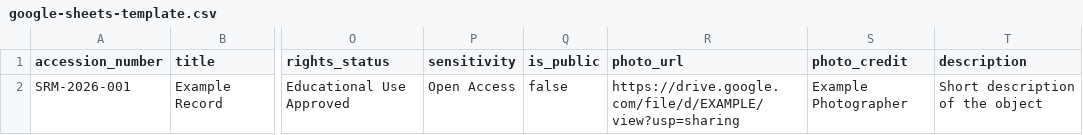
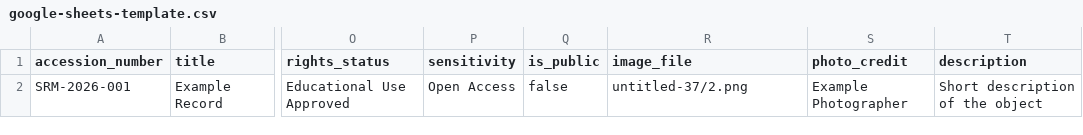
Before and after one commit to jsumsart/smithrobertson, a CSV file: data/google-sheets-template.csv, drawn as a sheet; only a part is shown, gaps mark what is left out; the diff names each change by its address in the sheet, - before the commit and + after, or states it on an @@ line.

```diff
--- a/data/google-sheets-template.csv
+++ b/data/google-sheets-template.csv
-R1: photo_url
+R1: image_file
-R2 (image_file): https://drive.google.com/file/d/EXAMPLE/view?usp=sharing
+R2 (image_file): untitled-37/2.png
```
Also changed, not shown: data/records.csv, 5 other files.
